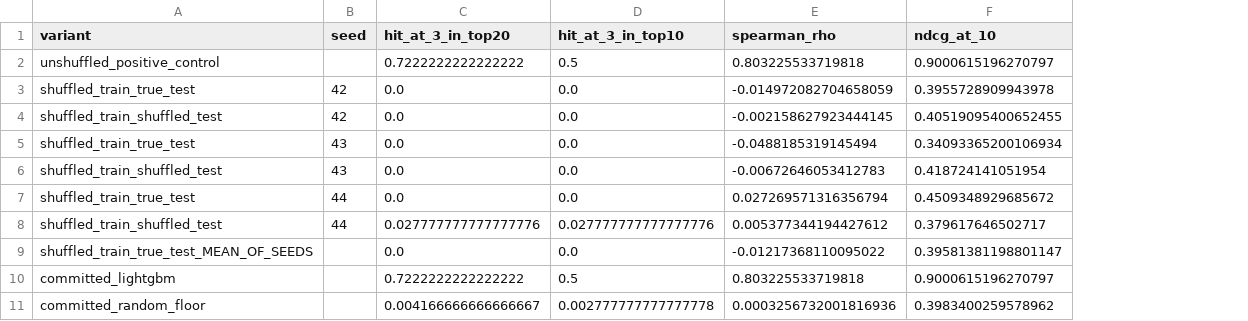
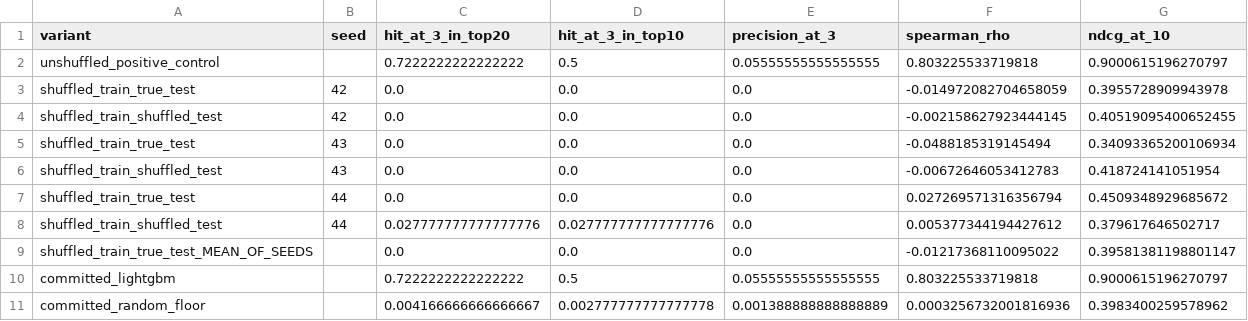
Before and after one commit to gaurav-gandhi-2411/next-season-styles, a CSV file: reports/tables/label_shuffle_control.csv, drawn as a sheet; the diff names each change by its address in the sheet, - before the commit and + after, or states it on an @@ line.

Commit message:
feat(mcp,eval): repeatable MCP smoke test (K5); precision@3 in the label-shuffle table
scripts/mcp_smoke_test.py reads the README mcpServers block as written, launches the server over
stdio, connects a real MCP client and calls forecast_styles and get_style_profile (exit 0, all 7
tools listed). The shuffle control now also reports Precision@3 (0.000 across 3 seeds); other
values are unchanged (deterministic rerun).

```diff
--- a/reports/tables/label_shuffle_control.csv
+++ b/reports/tables/label_shuffle_control.csv
+column E (precision_at_3), rows 2-11: 0.05555555555555555 | 0.0 | 0.0 | 0.0 | 0.0 | 0.0 | 0.0 | 0.0 | 0.05555555555555555 | 0.001388888888888889
```
Also changed, not shown: 2 other files.
